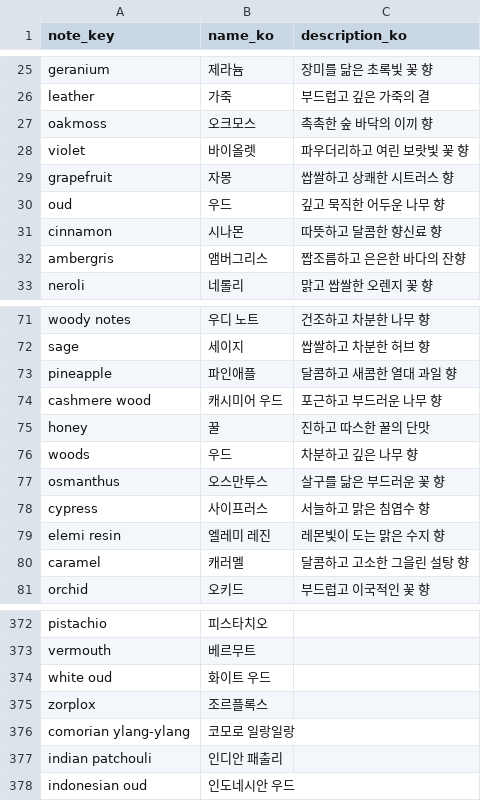
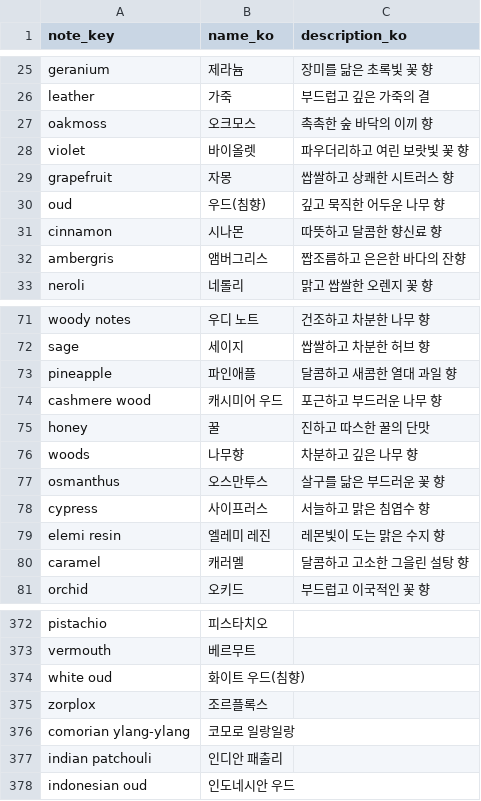
Before and after one commit to junyeop3407/perfumer-lab, a CSV file: apps/scent-studio/pipeline/manual/notes_ko.csv, drawn as a sheet; only a part is shown, gaps mark what is left out.

```diff
--- a/apps/scent-studio/pipeline/manual/notes_ko.csv
+++ b/apps/scent-studio/pipeline/manual/notes_ko.csv
@@ -29,3 +29,3 @@ violet,바이올렛,파우더리하고 여린 보랏빛 꽃 향
 grapefruit,자몽,쌉쌀하고 상쾌한 시트러스 향
-oud,우드,깊고 묵직한 어두운 나무 향
+oud,우드(침향),깊고 묵직한 어두운 나무 향
 cinnamon,시나몬,따뜻하고 달콤한 향신료 향
@@ -75,3 +75,3 @@ cashmere wood,캐시미어 우드,포근하고 부드러운 나무 향
 honey,꿀,진하고 따스한 꿀의 단맛
-woods,우드,차분하고 깊은 나무 향
+woods,나무향,차분하고 깊은 나무 향
 osmanthus,오스만투스,살구를 닮은 부드러운 꽃 향
@@ -373,3 +373,3 @@ pistachio,피스타치오,
 vermouth,베르무트,
-white oud,화이트 우드,
+white oud,화이트 우드(침향),
 zorplox,조르플록스,
```
Also changed, not shown: 14 other files.
